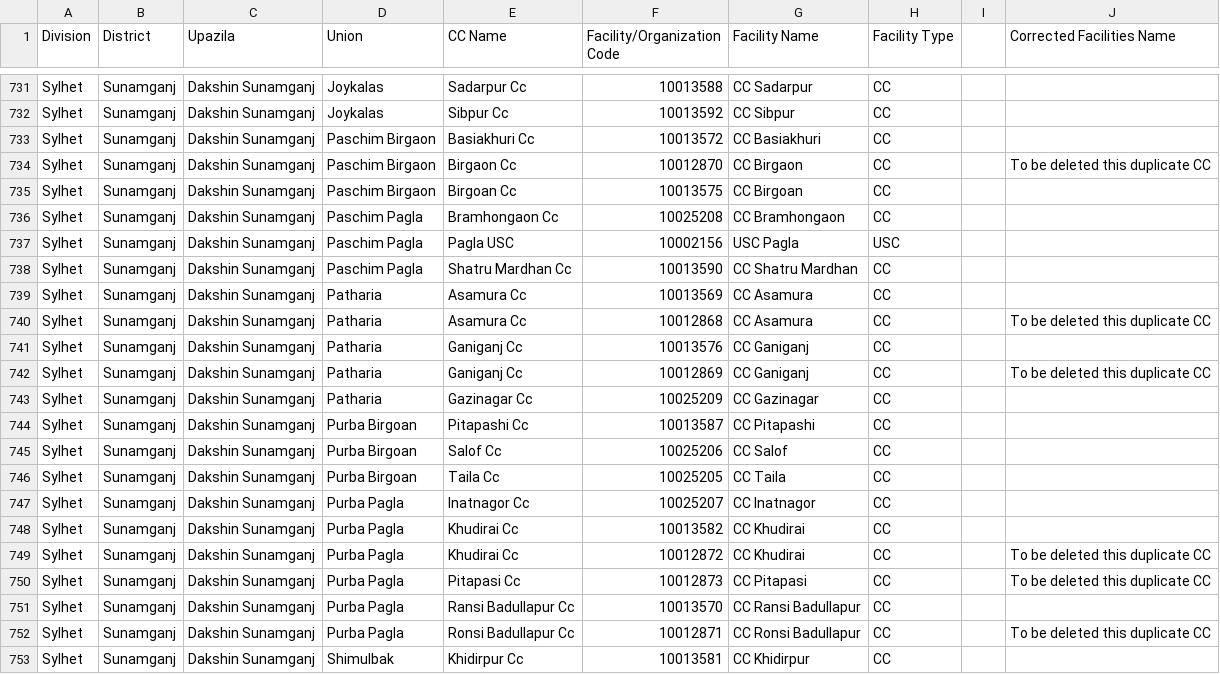
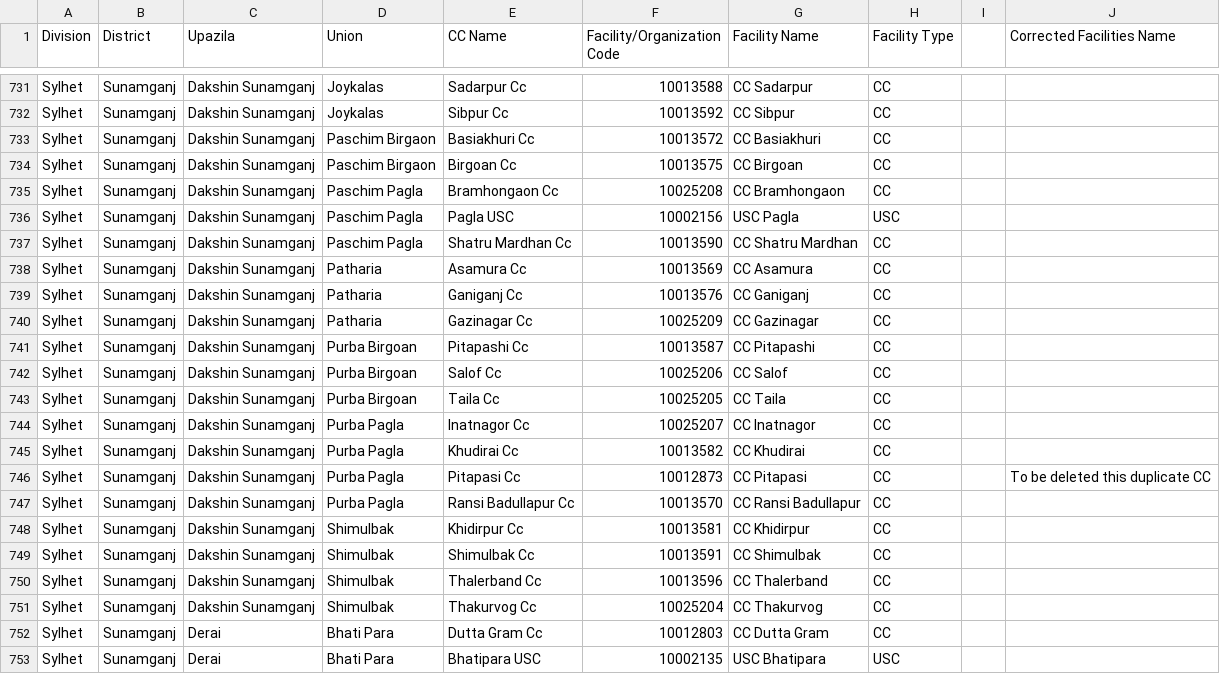
Before and after one commit to simpledotorg/simple-server, a CSV file: db/bd_regions.csv, drawn as a sheet; only a part is shown, gaps mark what is left out; the shorter side is filled out with more unchanged rows.

Commit message:
Remove "to be deleted" facilities
These dupes can be removed from the import CSV to ensure they won't be
created

```diff
--- a/db/bd_regions.csv
+++ b/db/bd_regions.csv
@@ -733,3 +733,2 @@ Sylhet,Sunamganj,Dakshin Sunamganj,Joykalas,Sibpur Cc,10013592,CC Sibpur,CC,,,,,
 Sylhet,Sunamganj,Dakshin Sunamganj,Paschim Birgaon,Basiakhuri Cc,10013572,CC Basiakhuri,CC,,,,,,,,,,,,,,,,
-Sylhet,Sunamganj,Dakshin Sunamganj,Paschim Birgaon,Birgaon Cc,10012870,CC Birgaon,CC,,To be deleted this duplicate CC,,,,,,,,,,,,,,
 Sylhet,Sunamganj,Dakshin Sunamganj,Paschim Birgaon,Birgoan Cc,10013575,CC Birgoan,CC,,,,,,,,,,,,,,,,
@@ -739,5 +738,3 @@ Sylhet,Sunamganj,Dakshin Sunamganj,Paschim Pagla,Shatru Mardhan Cc,10013590,CC S
 Sylhet,Sunamganj,Dakshin Sunamganj,Patharia,Asamura Cc ,10013569,CC Asamura ,CC,,,,,,,,,,,,,,,,
-Sylhet,Sunamganj,Dakshin Sunamganj,Patharia,Asamura Cc ,10012868,CC Asamura ,CC,,To be deleted this duplicate CC,,,,,,,,,,,,,,
 Sylhet,Sunamganj,Dakshin Sunamganj,Patharia,Ganiganj Cc,10013576,CC Ganiganj,CC,,,,,,,,,,,,,,,,
-Sylhet,Sunamganj,Dakshin Sunamganj,Patharia,Ganiganj Cc,10012869,CC Ganiganj,CC,,To be deleted this duplicate CC,,,,,,,,,,,,,,
 Sylhet,Sunamganj,Dakshin Sunamganj,Patharia,Gazinagar Cc,10025209,CC Gazinagar,CC,,,,,,,,,,,,,,,,
@@ -748,6 +745,4 @@ Sylhet,Sunamganj,Dakshin Sunamganj,Purba Pagla,Inatnagor Cc,10025207,CC Inatnago
 Sylhet,Sunamganj,Dakshin Sunamganj,Purba Pagla,Khudirai Cc ,10013582,CC Khudirai ,CC,,,,,,,,,,,,,,,,
-Sylhet,Sunamganj,Dakshin Sunamganj,Purba Pagla,Khudirai Cc ,10012872,CC Khudirai ,CC,,To be deleted this duplicate CC,,,,,,,,,,,,,,
 Sylhet,Sunamganj,Dakshin Sunamganj,Purba Pagla,Pitapasi Cc ,10012873,CC Pitapasi ,CC,,To be deleted this duplicate CC,,,,,,,,,,,,,,
 Sylhet,Sunamganj,Dakshin Sunamganj,Purba Pagla,Ransi Badullapur Cc,10013570,CC Ransi Badullapur,CC,,,,,,,,,,,,,,,,
-Sylhet,Sunamganj,Dakshin Sunamganj,Purba Pagla,Ronsi Badullapur Cc,10012871,CC Ronsi Badullapur,CC,,To be deleted this duplicate CC,,,,,,,,,,,,,,
 Sylhet,Sunamganj,Dakshin Sunamganj,Shimulbak,Khidirpur Cc ,10013581,CC Khidirpur ,CC,,,,,,,,,,,,,,,,
```
